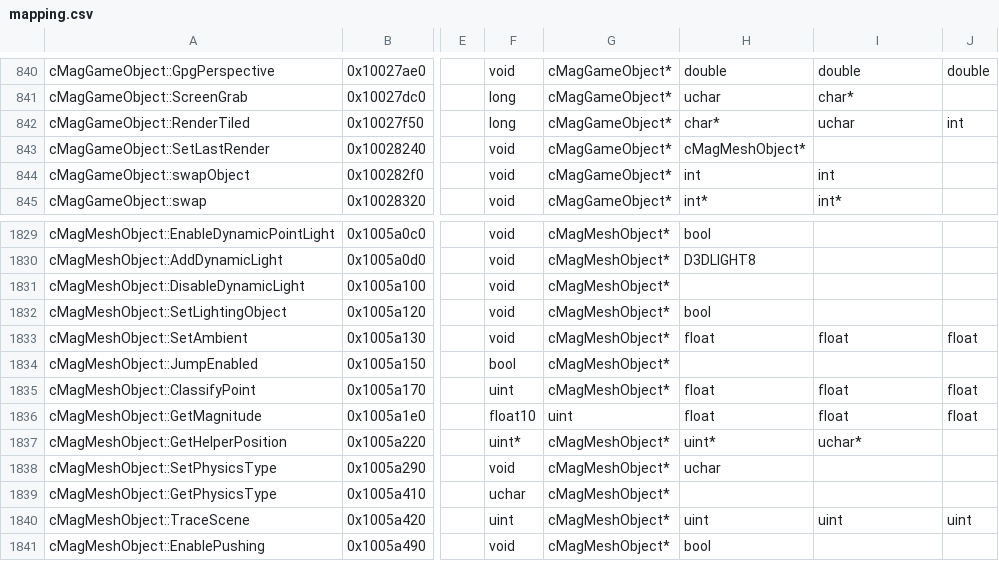
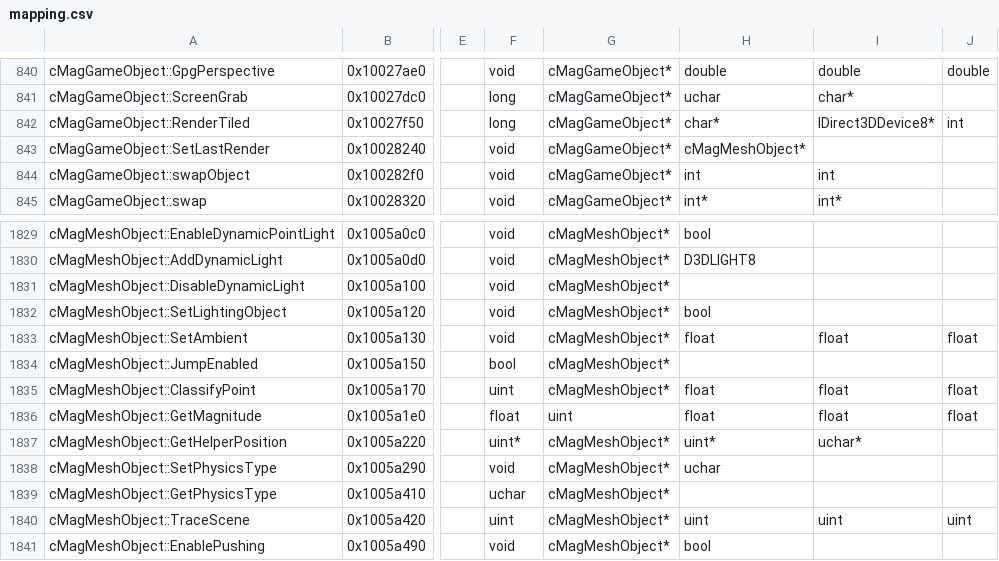
Before and after one commit to regratka/mkp, a CSV file: config/me2/mapping.csv, drawn as a sheet; only a part is shown, gaps mark what is left out; the diff covers the shown part only; the diff names each change by its address in the sheet, - before the commit and + after, or states it on an @@ line.

```diff
--- a/config/me2/mapping.csv
+++ b/config/me2/mapping.csv
-I842: uchar
+I842: IDirect3DDevice8*
-F1836: float10
+F1836: float
```
Also changed, not shown: 36 edited cells elsewhere in this file, 16 other files.
